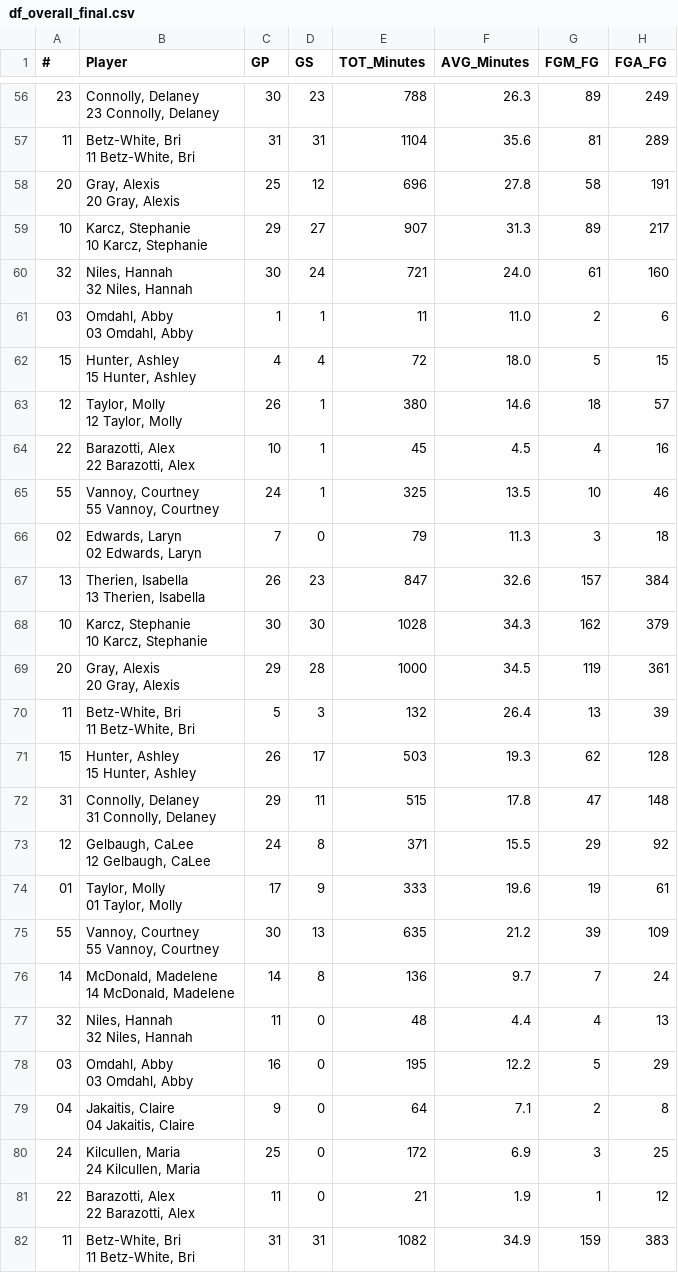
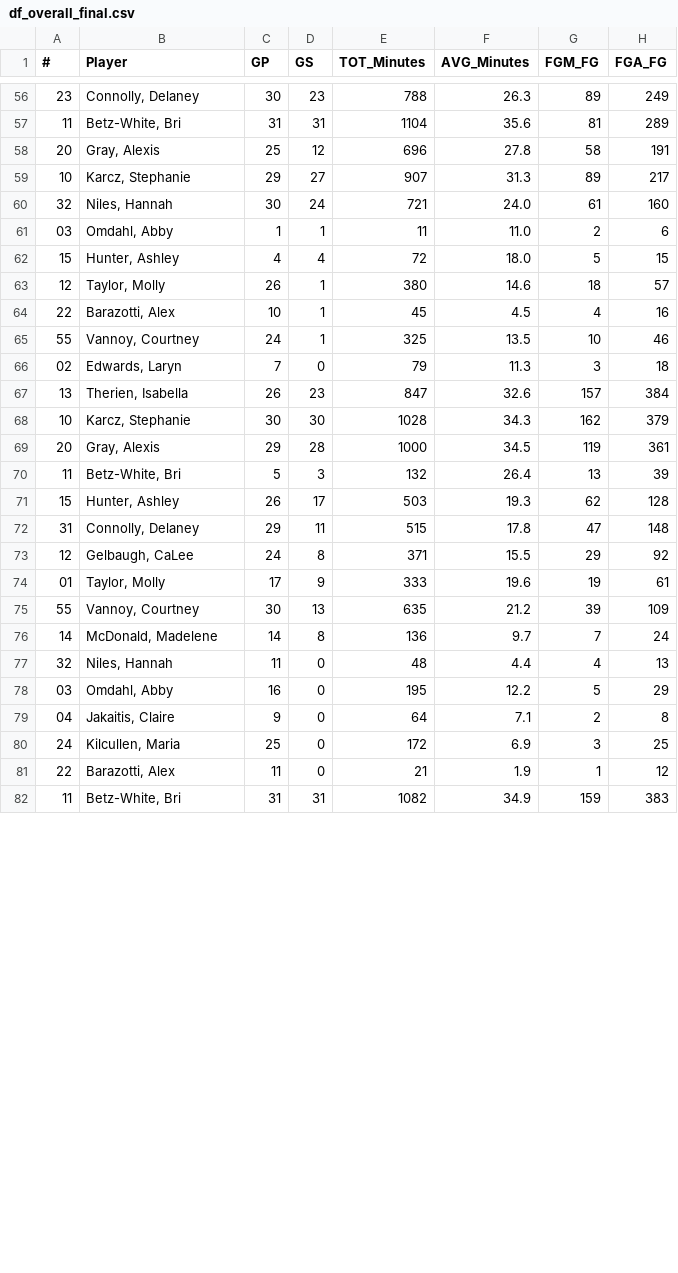
Before and after one commit to necmettinalver/US-Patriot-League, a CSV file: df_overall_final.csv, drawn as a sheet; only a part is shown, gaps mark what is left out; ↵ is a line break in a cell; the diff covers the shown part only; the diff names each change by its address in the sheet, - before the commit and + after, or states it on an @@ line.

Commit message:
Player column replaced

```diff
--- a/df_overall_final.csv
+++ b/df_overall_final.csv
-B56 (Player): Connolly, Delaney ↵ 23 Connolly, Delaney
+B56 (Player): Connolly, Delaney
-B57 (Player): Betz-White, Bri ↵ 11 Betz-White, Bri
+B57 (Player): Betz-White, Bri
-B58 (Player): Gray, Alexis ↵ 20 Gray, Alexis
+B58 (Player): Gray, Alexis
-B59 (Player): Karcz, Stephanie ↵ 10 Karcz, Stephanie
+B59 (Player): Karcz, Stephanie
-B60 (Player): Niles, Hannah ↵ 32 Niles, Hannah
+B60 (Player): Niles, Hannah
-B61 (Player): Omdahl, Abby ↵ 03 Omdahl, Abby
+B61 (Player): Omdahl, Abby
-B62 (Player): Hunter, Ashley ↵ 15 Hunter, Ashley
+B62 (Player): Hunter, Ashley
-B63 (Player): Taylor, Molly ↵ 12 Taylor, Molly
+B63 (Player): Taylor, Molly
-B64 (Player): Barazotti, Alex ↵ 22 Barazotti, Alex
+B64 (Player): Barazotti, Alex
-B65 (Player): Vannoy, Courtney ↵ 55 Vannoy, Courtney
+B65 (Player): Vannoy, Courtney
-B66 (Player): Edwards, Laryn ↵ 02 Edwards, Laryn
+B66 (Player): Edwards, Laryn
-B67 (Player): Therien, Isabella ↵ 13 Therien, Isabella
+B67 (Player): Therien, Isabella
-B68 (Player): Karcz, Stephanie ↵ 10 Karcz, Stephanie
+B68 (Player): Karcz, Stephanie
-B69 (Player): Gray, Alexis ↵ 20 Gray, Alexis
+B69 (Player): Gray, Alexis
-B70 (Player): Betz-White, Bri ↵ 11 Betz-White, Bri
+B70 (Player): Betz-White, Bri
-B71 (Player): Hunter, Ashley ↵ 15 Hunter, Ashley
+B71 (Player): Hunter, Ashley
-B72 (Player): Connolly, Delaney ↵ 31 Connolly, Delaney
+B72 (Player): Connolly, Delaney
-B73 (Player): Gelbaugh, CaLee ↵ 12 Gelbaugh, CaLee
+B73 (Player): Gelbaugh, CaLee
-B74 (Player): Taylor, Molly ↵ 01 Taylor, Molly
+B74 (Player): Taylor, Molly
-B75 (Player): Vannoy, Courtney ↵ 55 Vannoy, Courtney
+B75 (Player): Vannoy, Courtney
-B76 (Player): McDonald, Madelene ↵ 14 McDonald, Madelene
+B76 (Player): McDonald, Madelene
-B77 (Player): Niles, Hannah ↵ 32 Niles, Hannah
+B77 (Player): Niles, Hannah
-B78 (Player): Omdahl, Abby ↵ 03 Omdahl, Abby
+B78 (Player): Omdahl, Abby
-B79 (Player): Jakaitis, Claire ↵ 04 Jakaitis, Claire
+B79 (Player): Jakaitis, Claire
-B80 (Player): Kilcullen, Maria ↵ 24 Kilcullen, Maria
+B80 (Player): Kilcullen, Maria
-B81 (Player): Barazotti, Alex ↵ 22 Barazotti, Alex
+B81 (Player): Barazotti, Alex
-B82 (Player): Betz-White, Bri ↵ 11 Betz-White, Bri
+B82 (Player): Betz-White, Bri
```
Also changed, not shown: 126 edited cells elsewhere in this file, 1 other file.
